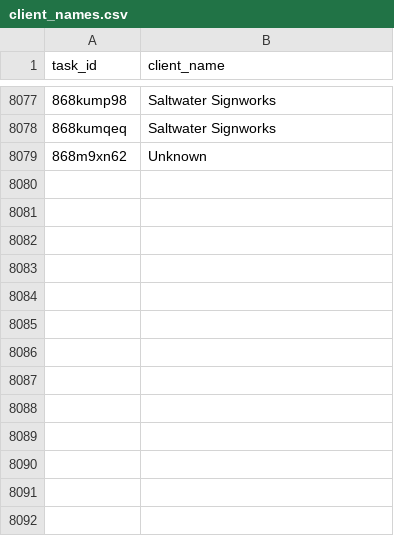
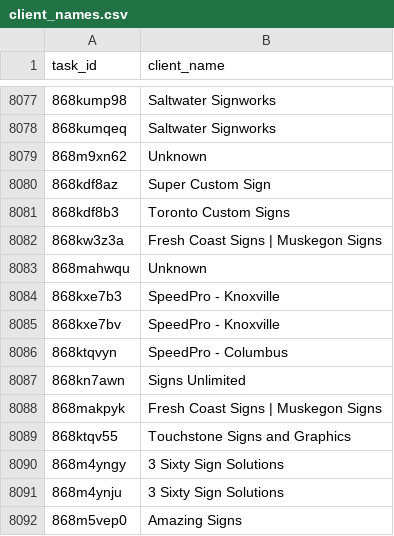
Before and after one commit to RooVelazquez/time_entries_Ana, a CSV file: DB/client_names.csv, drawn as a sheet; only a part is shown, gaps mark what is left out; the diff names each change by its address in the sheet, - before the commit and + after, or states it on an @@ line.

```diff
--- a/DB/client_names.csv
+++ b/DB/client_names.csv
+row 8080: 868kdf8az | Super Custom Sign
+row 8081: 868kdf8b3 | Toronto Custom Signs
+row 8082: 868kw3z3a | Fresh Coast Signs | Muskegon Signs
+row 8083: 868mahwqu | Unknown
+row 8084: 868kxe7b3 | SpeedPro - Knoxville
+row 8085: 868kxe7bv | SpeedPro - Knoxville
+row 8086: 868ktqvyn | SpeedPro - Columbus
+row 8087: 868kn7awn | Signs Unlimited
+row 8088: 868makpyk | Fresh Coast Signs | Muskegon Signs
+row 8089: 868ktqv55 | Touchstone Signs and Graphics
+row 8090: 868m4yngy | 3 Sixty Sign Solutions
+row 8091: 868m4ynju | 3 Sixty Sign Solutions
+row 8092: 868m5vep0 | Amazing Signs
```
Also changed, not shown: DB/tasks_table.csv, 1 other file.
